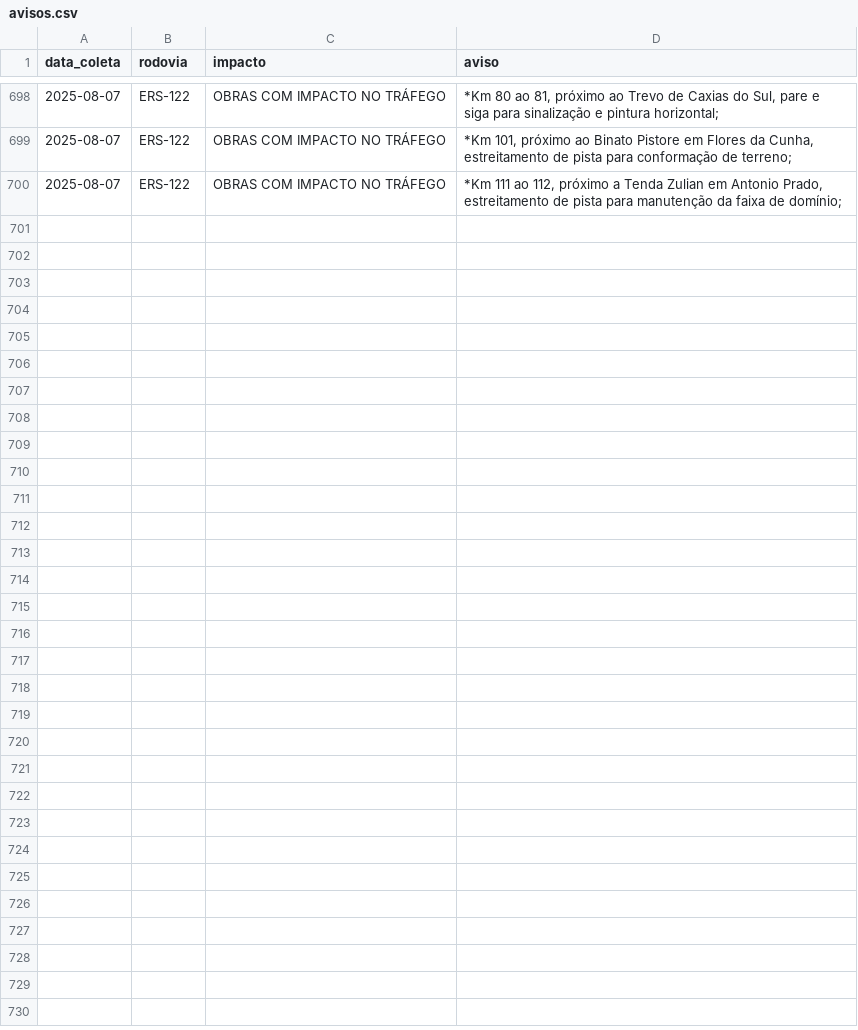
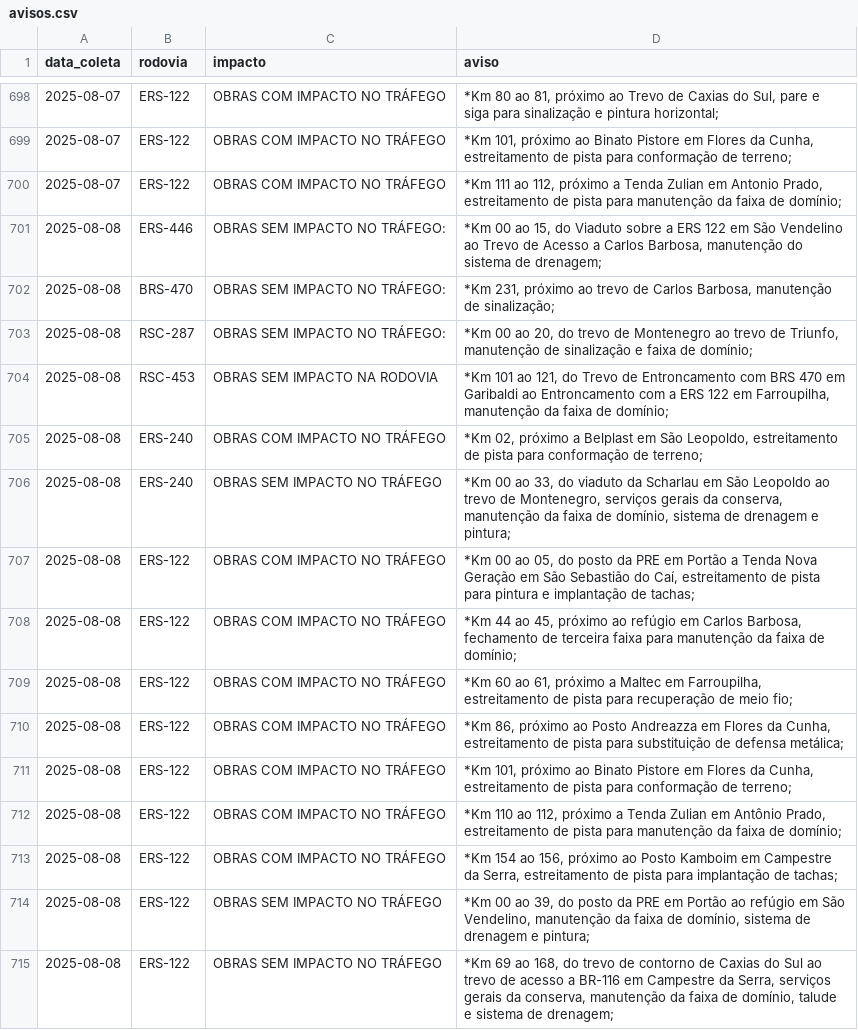
Before and after one commit to gabriel-englert/csg, a CSV file: data/avisos.csv, drawn as a sheet; only a part is shown, gaps mark what is left out.

```diff
--- a/data/avisos.csv
+++ b/data/avisos.csv
@@ -700 +700,16 @@ data_coleta,rodovia,impacto,aviso
 2025-08-07,ERS-122,OBRAS COM IMPACTO NO TRÁFEGO,"*Km 111 ao 112, próximo a Tenda Zulian em Antonio Prado, estreitamento de pista para manutenção da faixa de domínio;"
+2025-08-08,ERS-446,OBRAS SEM IMPACTO NO TRÁFEGO:,"*Km 00 ao 15, do Viaduto sobre a ERS 122 em São Vendelino ao Trevo de Acesso a Carlos Barbosa, manutenção do sistema de drenagem;"
+2025-08-08,BRS-470,OBRAS SEM IMPACTO NO TRÁFEGO:,"*Km 231, próximo ao trevo de Carlos Barbosa, manutenção de sinalização;"
+2025-08-08,RSC-287,OBRAS SEM IMPACTO NO TRÁFEGO:,"*Km 00 ao 20, do trevo de Montenegro ao trevo de Triunfo, manutenção de sinalização e faixa de domínio;"
+2025-08-08,RSC-453,OBRAS SEM IMPACTO NA RODOVIA,"*Km 101 ao 121, do Trevo de Entroncamento com BRS 470 em Garibaldi ao Entroncamento com a ERS 122 em Farroupilha, manutenção da faixa de domínio;"
+2025-08-08,ERS-240,OBRAS COM IMPACTO NO TRÁFEGO,"*Km 02, próximo a Belplast em São Leopoldo, estreitamento de pista para conformação de terreno;"
+2025-08-08,ERS-240,OBRAS SEM IMPACTO NO TRÁFEGO,"*Km 00 ao 33, do viaduto da Scharlau em São Leopoldo ao trevo de Montenegro, serviços gerais da conserva, manutenção da faixa de domínio, sistema de drenagem e pintura;"
+2025-08-08,ERS-122,OBRAS COM IMPACTO NO TRÁFEGO,"*Km 00 ao 05, do posto da PRE em Portão a Tenda Nova Geração em São Sebastião do Caí, estreitamento de pista para pintura e implantação de tachas;"
+2025-08-08,ERS-122,OBRAS COM IMPACTO NO TRÁFEGO,"*Km 44 ao 45, próximo ao refúgio em Carlos Barbosa, fechamento de terceira faixa para manutenção da faixa de domínio;"
+2025-08-08,ERS-122,OBRAS COM IMPACTO NO TRÁFEGO,"*Km 60 ao 61, próximo a Maltec em Farroupilha, estreitamento de pista para recuperação de meio fio;"
+2025-08-08,ERS-122,OBRAS COM IMPACTO NO TRÁFEGO,"*Km 86, próximo ao Posto Andreazza em Flores da Cunha, estreitamento de pista para substituição de defensa metálica;"
+2025-08-08,ERS-122,OBRAS COM IMPACTO NO TRÁFEGO,"*Km 101, próximo ao Binato Pistore em Flores da Cunha, estreitamento de pista para conformação de terreno;"
+2025-08-08,ERS-122,OBRAS COM IMPACTO NO TRÁFEGO,"*Km 110 ao 112, próximo a Tenda Zulian em Antônio Prado, estreitamento de pista para manutenção da faixa de domínio;"
+2025-08-08,ERS-122,OBRAS COM IMPACTO NO TRÁFEGO,"*Km 154 ao 156, próximo ao Posto Kamboim em Campestre da Serra, estreitamento de pista para implantação de tachas;"
+2025-08-08,ERS-122,OBRAS SEM IMPACTO NO TRÁFEGO,"*Km 00 ao 39, do posto da PRE em Portão ao refúgio em São Vendelino, manutenção da faixa de domínio, sistema de drenagem e pintura;"
+2025-08-08,ERS-122,OBRAS SEM IMPACTO NO TRÁFEGO,"*Km 69 ao 168, do trevo de contorno de Caxias do Sul ao trevo de acesso a BR-116 em Campestre da Serra, serviços gerais da conserva, manutenção da faixa de domínio, talude e sistema de drenagem;"
```
